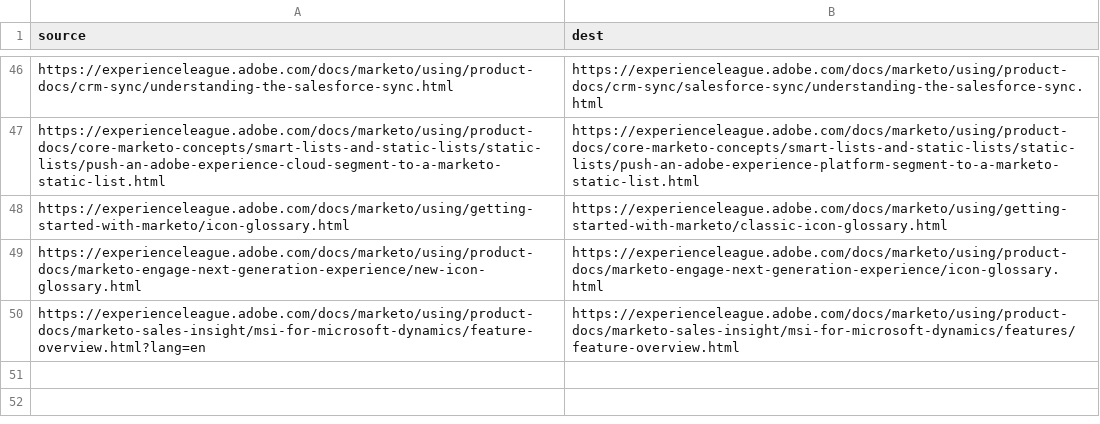
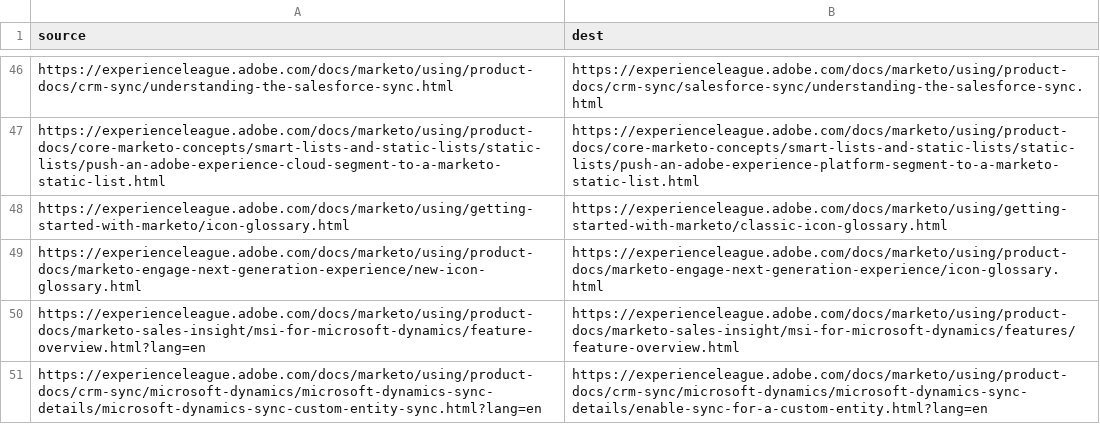
Before and after one commit to AdobeDocs/marketo.en, a CSV file: redirects.csv, drawn as a sheet; only a part is shown, gaps mark what is left out; the diff names each change by its address in the sheet, - before the commit and + after, or states it on an @@ line.

Commit message:
fix custom entity

```diff
--- a/redirects.csv
+++ b/redirects.csv
+row 51: https://experienceleague.adobe.com/docs/marketo/using/product-docs/crm-sync/microsoft-dynamics/microsoft-dynamics-sync-details/microsoft-dynamics-sync-custom-entity-sync.html?lang=en | https://experienceleague.adobe.com/docs/marketo/using/product-docs/crm-sync/microsoft-dynamics/microsoft-dynamics-sync-details/enable-sync-for-a-custom-entity.html?lang=en
```
Also changed, not shown: 11 other files.
